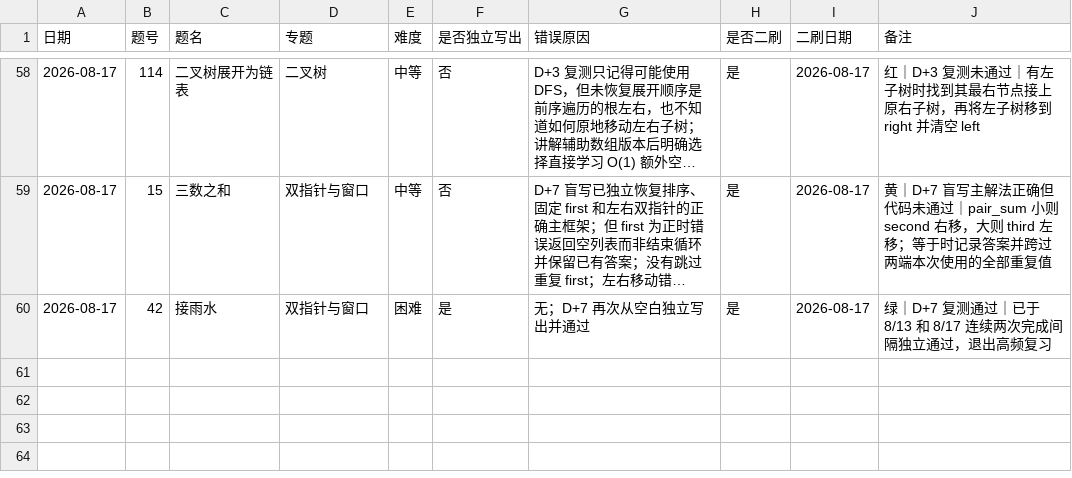
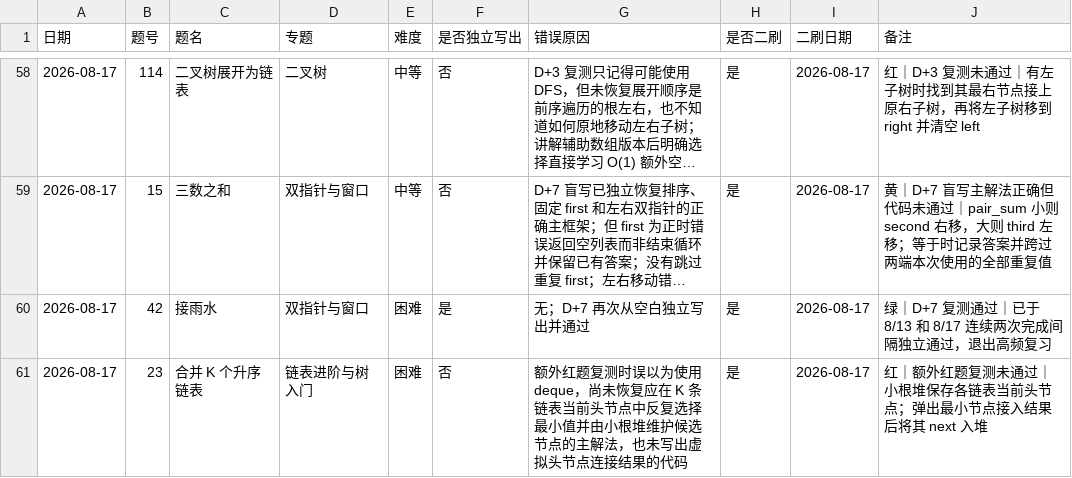
Before and after one commit to JamesLJ2001/find-work, a CSV file: leetcode/progress.csv, drawn as a sheet; only a part is shown, gaps mark what is left out; long unchanged cells end in …; the diff names each change by its address in the sheet, - before the commit and + after, or states it on an @@ line.

Commit message:
记录合并K链表红题复测

```diff
--- a/leetcode/progress.csv
+++ b/leetcode/progress.csv
+row 61: 2026-08-17 | 23 | 合并 K 个升序链表 | 链表进阶与树入门 | 困难 | 否 | 额外红题复测时误以为使用 deque，尚未恢复应在 K 条链表当前头节点中反复选择最小值并由小根堆维护候选节点的主解法，也未写出虚拟头节点连接结果的代码 | 是 | 2026-08-17 | 红｜额外红题复测未通过｜小根堆保存各链表当前头节点；弹出最小节点接入结果后将其 next 入堆
```
